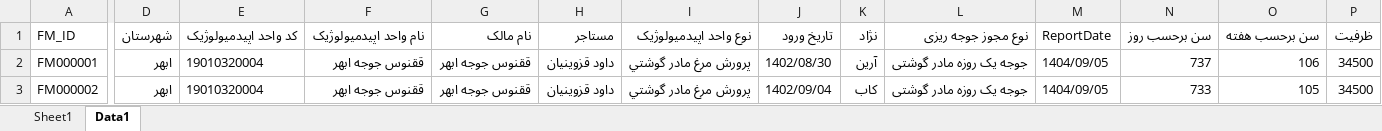
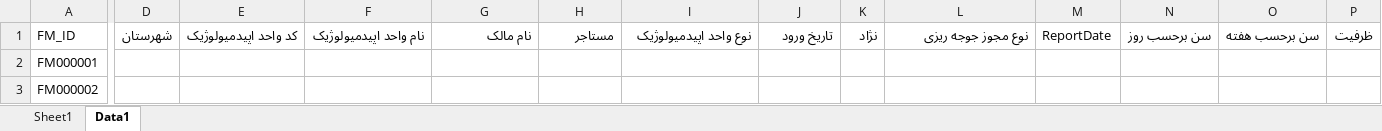
Before and after one commit to af1362m-tech/BetaFarm, an Excel workbook: Farm-Data.xlsx, sheet Data1, drawn as a sheet; only a part is shown, gaps mark what is left out; values as stored, in another font and other column widths than the file's, no borders; the diff covers the shown part only; the diff names each change by its address in the sheet, - before the commit and + after, or states it on an @@ line.

```diff
--- a/Farm-Data.xlsx (sheet Data1)
+++ b/Farm-Data.xlsx (sheet Data1)
-D2:D3: ابهر
+D2:D3: (empty)
-E2:E3: 19010320004
+E2:E3: (empty)
-F2:F3: ققنوس جوجه ابهر
+F2:F3: (empty)
-G2:G3: ققنوس جوجه ابهر
+G2:G3: (empty)
-H2:H3: داود قزوینیان
+H2:H3: (empty)
-I2:I3: پرورش مرغ مادر گوشتي
+I2:I3: (empty)
-J2: 1402/08/30
+J2: (empty)
-K2: آرین
+K2: (empty)
-L2:L3: جوجه یک روزه مادر گوشتی
+L2:L3: (empty)
-M2:M3: 1404/09/05
+M2:M3: (empty)
-N2: 737
+N2: (empty)
-O2: 106
+O2: (empty)
-P2:P3: 34500
+P2:P3: (empty)
-J3: 1402/09/04
+J3: (empty)
-K3: کاب
+K3: (empty)
-N3: 733
+N3: (empty)
-O3: 105
+O3: (empty)
```
Also changed, not shown: 1 removed row and 194 edited cells elsewhere in this sheet, sheet Sheet1.
